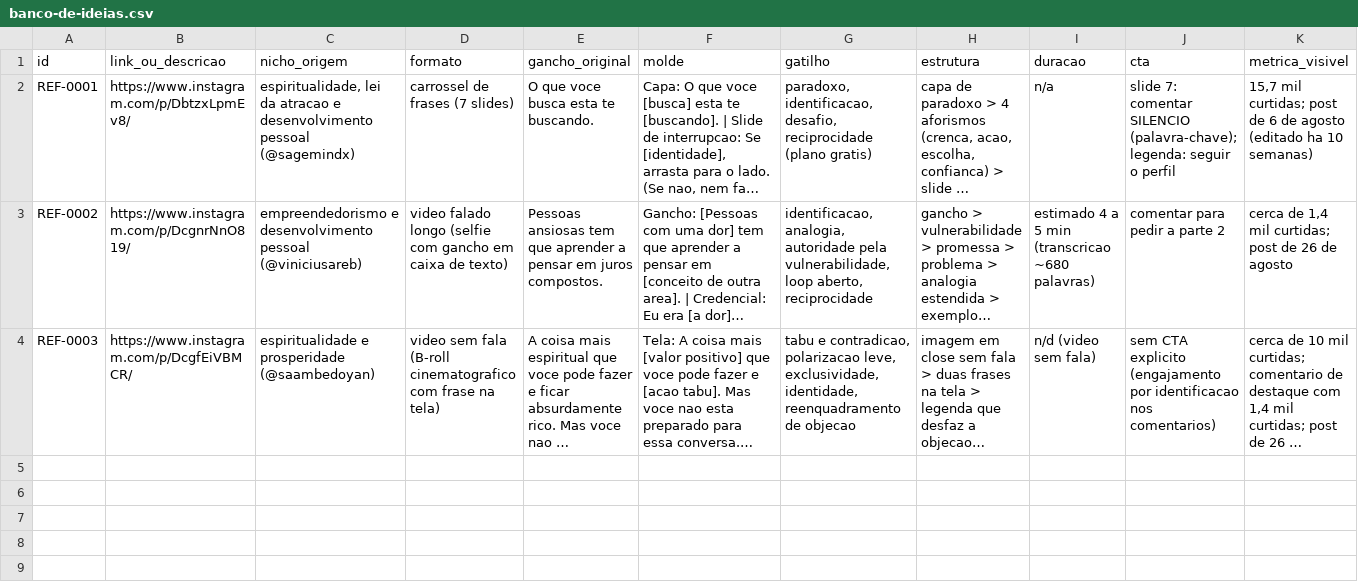
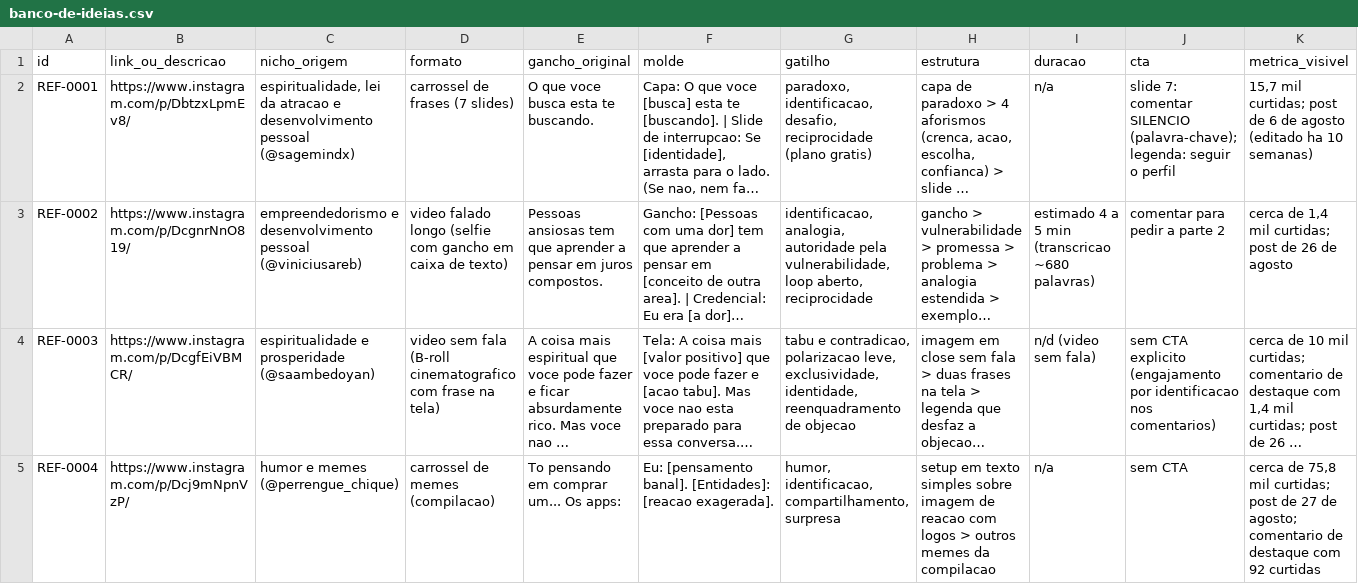
Before and after one commit to queridagratidao/recria-clientes, a CSV file: inteligencia-conteudo/banco-de-ideias.csv, drawn as a sheet; only a part is shown; long unchanged cells end in …; rows hold the shown columns only; the diff names each change by its address in the sheet, - before the commit and + after, or states it on an @@ line.

```diff
--- a/inteligencia-conteudo/banco-de-ideias.csv
+++ b/inteligencia-conteudo/banco-de-ideias.csv
+row 5: REF-0004 | https://www.instagram.com/p/Dcj9mNpnVzP/ | humor e memes (@perrengue_chique) | carrossel de memes (compilacao) | To pensando em comprar um... Os apps: | Eu: [pensamento banal]. [Entidades]: [reacao exagerada]. | humor, identificacao, compartilhamento, surpresa | setup em texto simples sobre imagem de reacao com logos > outros memes da compilacao | n/a | sem CTA | cerca de 75,8 mil curtidas; post de 27 de agosto; comentario de destaque com 92 curtidas
```
Also changed, not shown: 3 other files.
